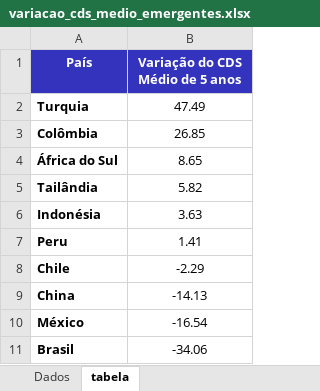
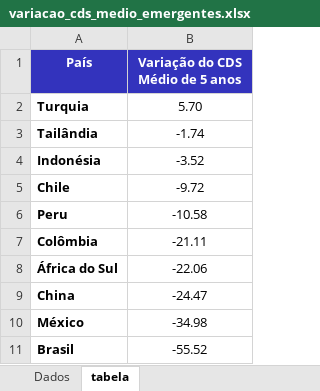
Before and after one commit to flpgp/incerteza_risco_mundial, an Excel workbook: 02.tables/00.cds/variacao_cds_medio_emergentes.xlsx, sheet tabela, drawn as a sheet; values as stored, in another font and other column widths than the file's, no borders; charts and pictures and conditional formats not drawn; removed rows and columns are numbered as before the commit, all else as after; the diff names each change by its address in the sheet, - before the commit and + after, or states it on an @@ line.

```diff
--- a/02.tables/00.cds/variacao_cds_medio_emergentes.xlsx (sheet tabela)
+++ b/02.tables/00.cds/variacao_cds_medio_emergentes.xlsx (sheet tabela)
-B2 (Variação do CDS Médio de 5 anos): 47.49
+B2 (Variação do CDS Médio de 5 anos): 5.70
-row 3: Colômbia | 26.85
-row 4: África do Sul | 8.65
-B3 (Variação do CDS Médio de 5 anos): 5.82
+B3 (Variação do CDS Médio de 5 anos): -1.74
-B4 (Variação do CDS Médio de 5 anos): 3.63
+B4 (Variação do CDS Médio de 5 anos): -3.52
-row 7: Peru | 1.41
-B5 (Variação do CDS Médio de 5 anos): -2.29
+B5 (Variação do CDS Médio de 5 anos): -9.72
+row 6: Peru | -10.58
+row 7: Colômbia | -21.11
+row 8: África do Sul | -22.06
-B9 (Variação do CDS Médio de 5 anos): -14.13
+B9 (Variação do CDS Médio de 5 anos): -24.47
-B10 (Variação do CDS Médio de 5 anos): -16.54
+B10 (Variação do CDS Médio de 5 anos): -34.98
-B11 (Variação do CDS Médio de 5 anos): -34.06
+B11 (Variação do CDS Médio de 5 anos): -55.52
```
Also changed, not shown: sheet Dados, formulas that keep their value, charts or pictures, 00.data/00.cds/variacao_cds_medio_emergentes.xlsx, 00.data/01.incertezas/merged_uncertainty_indices.xlsx, 8 other files.
